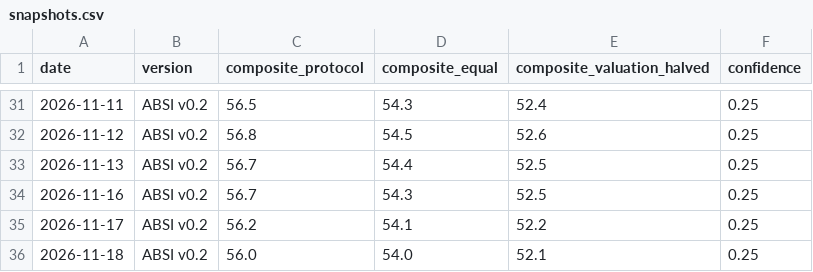
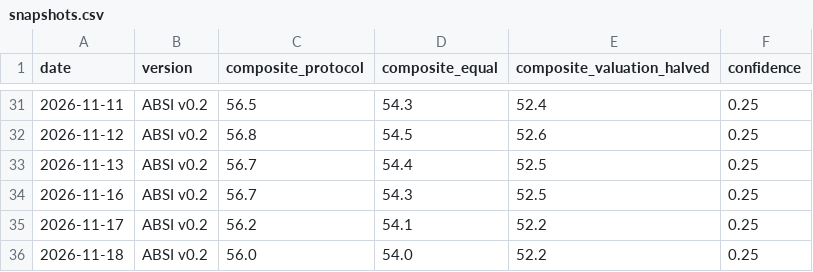
Before and after one commit to ELMAJ22/ai-bubble-stress-engine, a CSV file: data/snapshots.csv, drawn as a sheet; only a part is shown, gaps mark what is left out.

```diff
--- a/data/snapshots.csv
+++ b/data/snapshots.csv
@@ -35,2 +35,2 @@ date,version,composite_protocol,composite_equal,composite_valuation_halved,confi
 2026-11-17,ABSI v0.2,56.2,54.1,52.2,0.25
-2026-11-18,ABSI v0.2,56.0,54.0,52.1,0.25
+2026-11-18,ABSI v0.2,56.0,54.0,52.2,0.25
```
Also changed, not shown: 3 other files.
